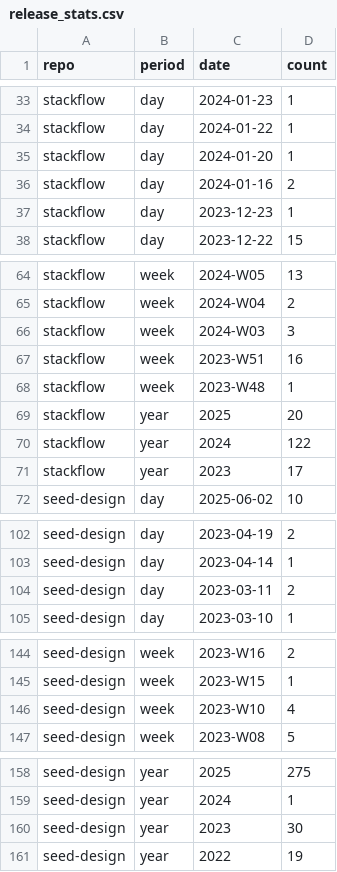
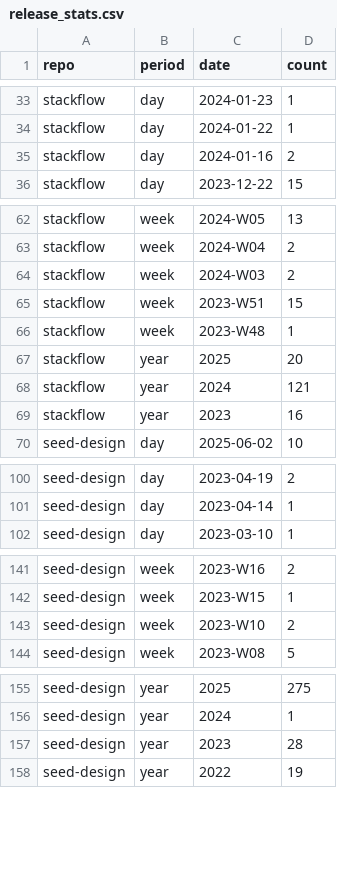
Before and after one commit to woo0dev/woo0dev-Solvr-Q7, a CSV file: release_stats.csv, drawn as a sheet; only a part is shown, gaps mark what is left out.

```diff
--- a/release_stats.csv
+++ b/release_stats.csv
@@ -34,5 +34,3 @@
 "stackflow","day","2024-01-22",1
-"stackflow","day","2024-01-20",1
 "stackflow","day","2024-01-16",2
-"stackflow","day","2023-12-23",1
 "stackflow","day","2023-12-22",15
@@ -65,8 +63,8 @@
 "stackflow","week","2024-W04",2
-"stackflow","week","2024-W03",3
-"stackflow","week","2023-W51",16
+"stackflow","week","2024-W03",2
+"stackflow","week","2023-W51",15
 "stackflow","week","2023-W48",1
 "stackflow","year","2025",20
-"stackflow","year","2024",122
-"stackflow","year","2023",17
+"stackflow","year","2024",121
+"stackflow","year","2023",16
 "seed-design","day","2025-06-02",10
@@ -103,3 +101,2 @@
 "seed-design","day","2023-04-14",1
-"seed-design","day","2023-03-11",2
 "seed-design","day","2023-03-10",1
@@ -145,3 +142,3 @@
 "seed-design","week","2023-W15",1
-"seed-design","week","2023-W10",4
+"seed-design","week","2023-W10",2
 "seed-design","week","2023-W08",5
@@ -159,3 +156,3 @@
 "seed-design","year","2024",1
-"seed-design","year","2023",30
+"seed-design","year","2023",28
 "seed-design","year","2022",19
```
Also changed, not shown: 1 other file.
